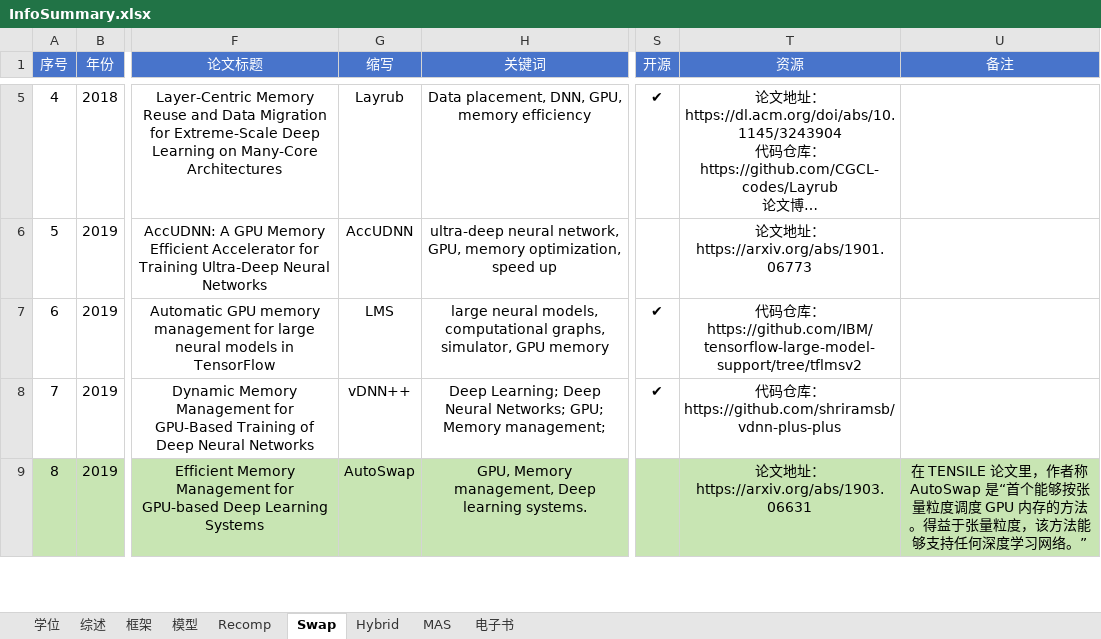
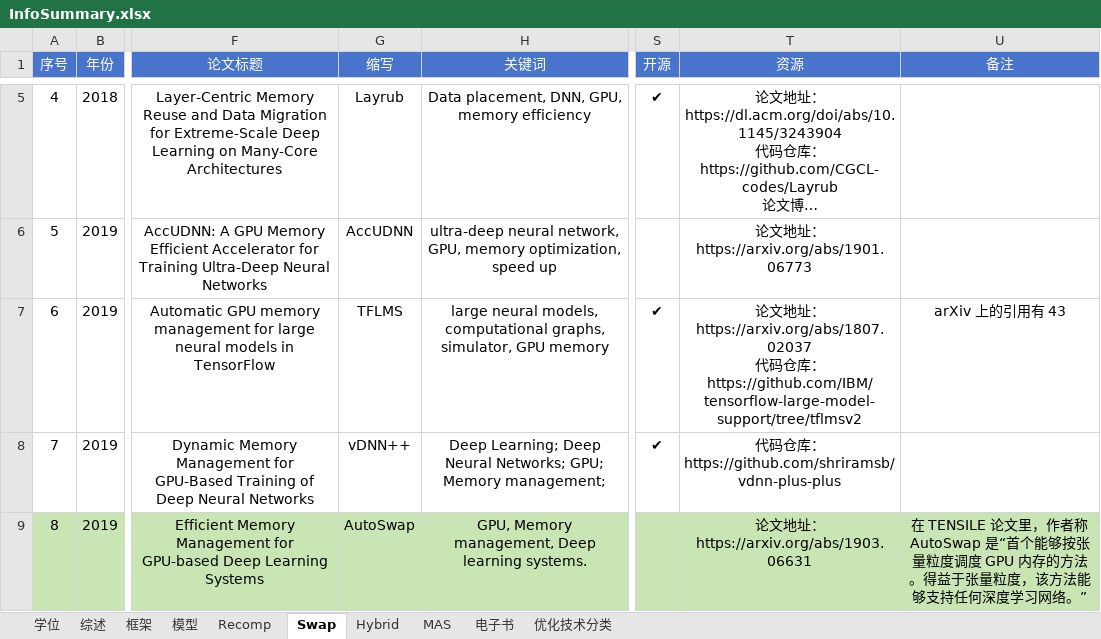
Before and after one commit to zhulu506/MLSys_GPU_Memory_Opt, an Excel workbook: InfoSummary.xlsx, sheet Swap, drawn as a sheet; only a part is shown, gaps mark what is left out; long unchanged cells end in …; values as stored, in another font and other column widths than the file's, no borders; charts and pictures not drawn; ↵ is a line break in a cell; the diff names each change by its address in the sheet, - before the commit and + after, or states it on an @@ line.

```diff
--- a/InfoSummary.xlsx (sheet Swap)
+++ b/InfoSummary.xlsx (sheet Swap)
+sheet tab: 优化技术分类
-G7 (缩写): LMS
+G7 (缩写): TFLMS
-T7 (资源): 代码…
+T7 (资源): 论文地址：https://arxiv.org/abs/1807.02037 ↵ 代码…
-U7 (备注): (empty)
+U7 (备注): arXiv 上的引用有 43
```
Also changed, not shown: sheet 学位, sheet 电子书, sheet 综述, sheet 模型, sheet Recomp, sheet Hybrid, formulas that keep their value, charts or pictures, 27 other files.
